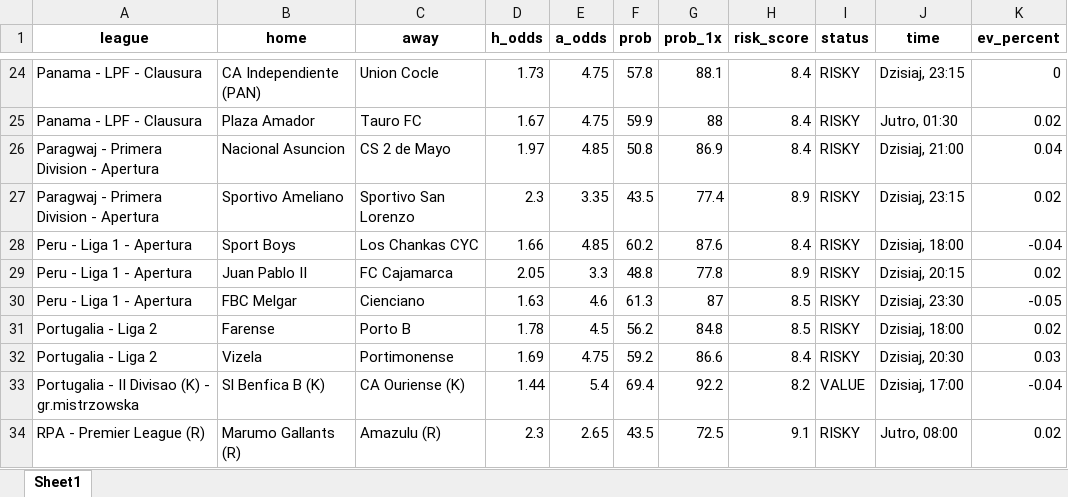
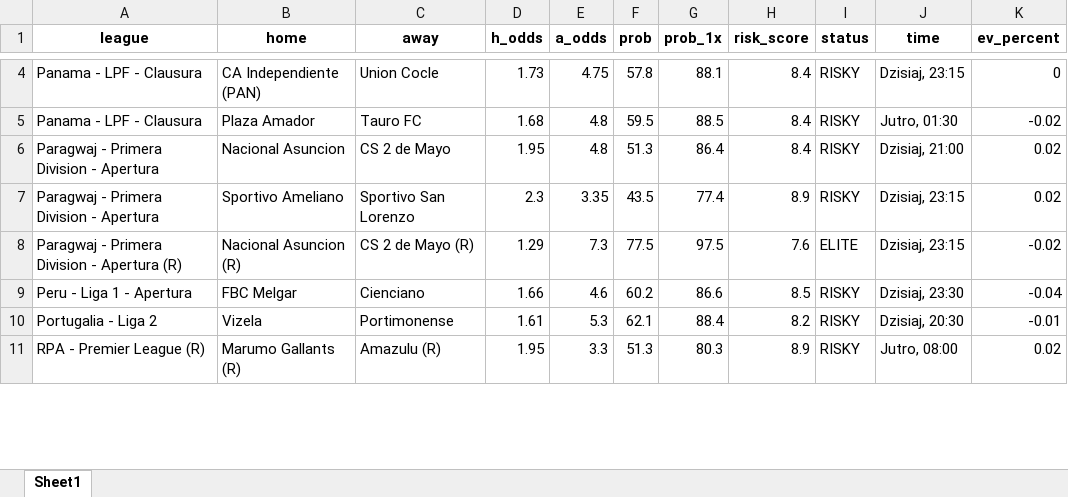
Before and after one commit to Byadiso/webscraper_advanced, an Excel workbook: matches_daily.xlsx, sheet Sheet1, drawn as a sheet; only a part is shown, gaps mark what is left out; values as stored, in another font and other column widths than the file's, no borders; removed rows and columns are numbered as before the commit, all else as after; the diff covers the shown part only; the diff names each change by its address in the sheet, - before the commit and + after, or states it on an @@ line.

```diff
--- a/matches_daily.xlsx (sheet Sheet1)
+++ b/matches_daily.xlsx (sheet Sheet1)
-D5 (h_odds): 1.67
+D5 (h_odds): 1.68
-E5 (a_odds): 4.75
+E5 (a_odds): 4.8
-F5 (prob): 59.9
+F5 (prob): 59.5
-G5 (prob_1x): 88
+G5 (prob_1x): 88.5
-K5 (ev_percent): 0.02
+K5 (ev_percent): -0.02
-D6 (h_odds): 1.97
+D6 (h_odds): 1.95
-E6 (a_odds): 4.85
+E6 (a_odds): 4.8
-F6 (prob): 50.8
+F6 (prob): 51.3
-G6 (prob_1x): 86.9
+G6 (prob_1x): 86.4
-K6 (ev_percent): 0.04
+K6 (ev_percent): 0.02
-row 28: Peru - Liga 1 - Apertura | Sport Boys | Los Chankas CYC | 1.66 | 4.85 | 60.2 | 87.6 | 8.4 | RISKY | Dzisiaj, 18:00 | -0.04
-row 29: Peru - Liga 1 - Apertura | Juan Pablo II | FC Cajamarca | 2.05 | 3.3 | 48.8 | 77.8 | 8.9 | RISKY | Dzisiaj, 20:15 | 0.02
+row 8: Paragwaj - Primera Division - Apertura (R) | Nacional Asuncion (R) | CS 2 de Mayo (R) | 1.29 | 7.3 | 77.5 | 97.5 | 7.6 | ELITE | Dzisiaj, 23:15 | -0.02
-D9 (h_odds): 1.63
+D9 (h_odds): 1.66
-F9 (prob): 61.3
+F9 (prob): 60.2
-G9 (prob_1x): 87
+G9 (prob_1x): 86.6
-K9 (ev_percent): -0.05
+K9 (ev_percent): -0.04
-row 31: Portugalia - Liga 2 | Farense | Porto B | 1.78 | 4.5 | 56.2 | 84.8 | 8.5 | RISKY | Dzisiaj, 18:00 | 0.02
-D10 (h_odds): 1.69
+D10 (h_odds): 1.61
-E10 (a_odds): 4.75
+E10 (a_odds): 5.3
-F10 (prob): 59.2
+F10 (prob): 62.1
-G10 (prob_1x): 86.6
+G10 (prob_1x): 88.4
-H10 (risk_score): 8.4
+H10 (risk_score): 8.2
-K10 (ev_percent): 0.03
+K10 (ev_percent): -0.01
-row 33: Portugalia - II Divisao (K) - gr.mistrzowska | Sl Benfica B (K) | CA Ouriense (K) | 1.44 | 5.4 | 69.4 | 92.2 | 8.2 | VALUE | Dzisiaj, 17:00 | -0.04
-D11 (h_odds): 2.3
+D11 (h_odds): 1.95
-E11 (a_odds): 2.65
+E11 (a_odds): 3.3
-F11 (prob): 43.5
+F11 (prob): 51.3
-G11 (prob_1x): 72.5
+G11 (prob_1x): 80.3
-H11 (risk_score): 9.1
+H11 (risk_score): 8.9
```
Also changed, not shown: 13 added rows, 27 removed rows and 18 edited cells elsewhere in this sheet, 1 other file.
